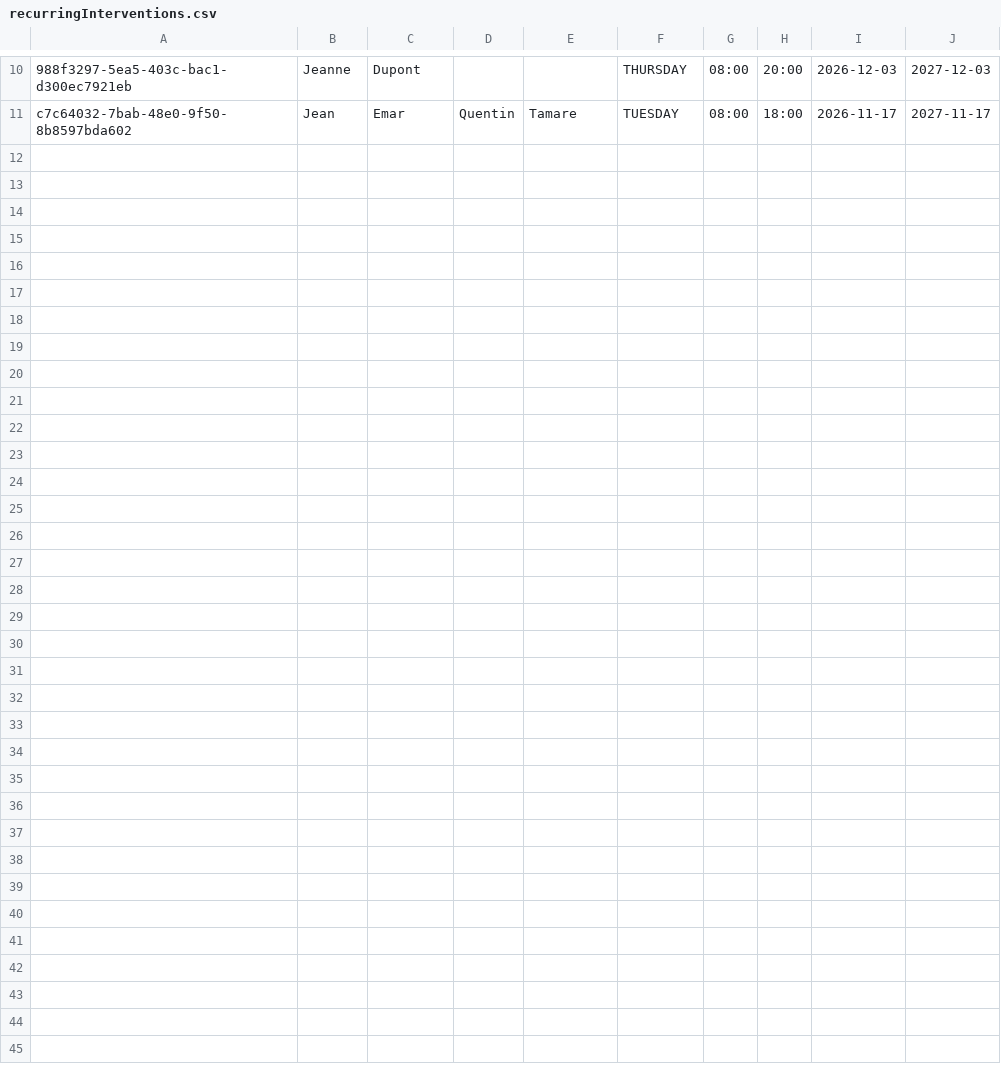
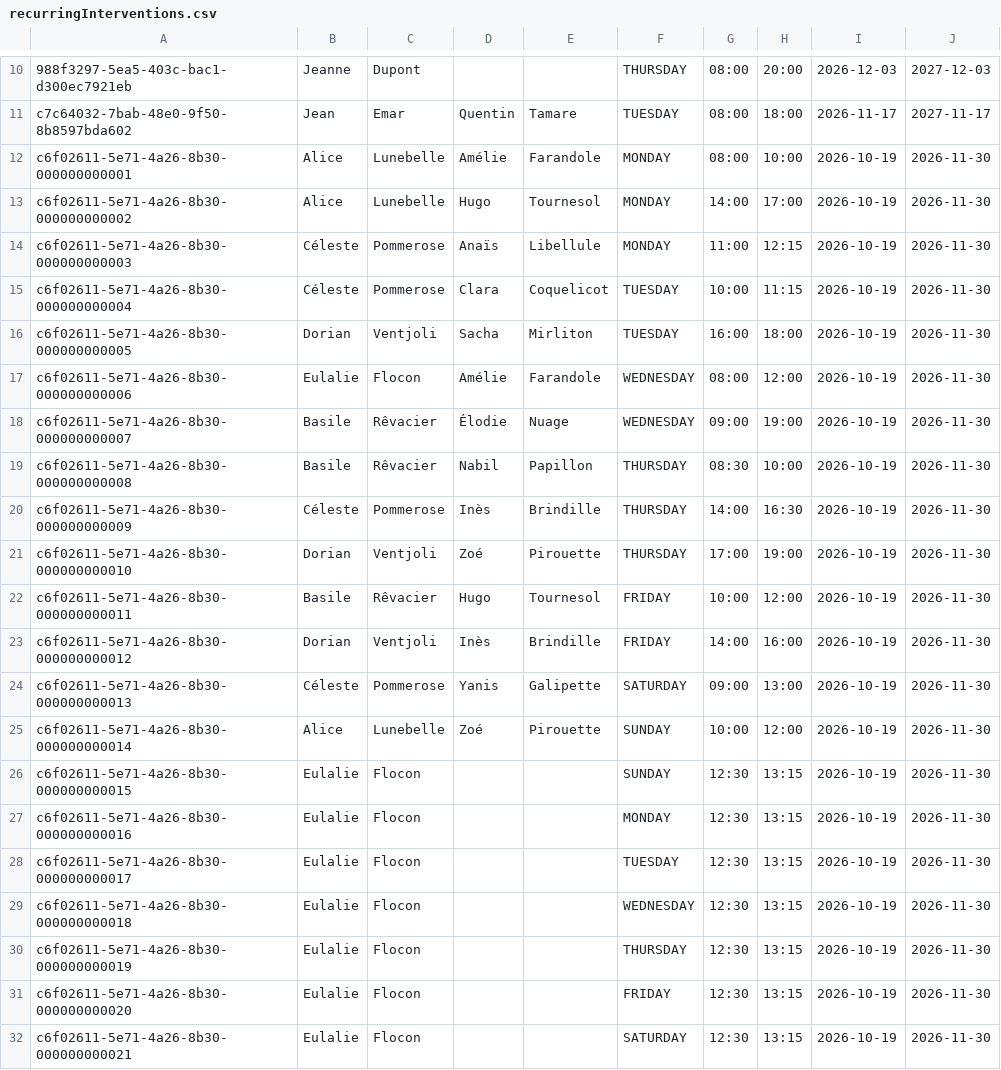
Before and after one commit to lisepinheiro2-lgtm/gestionRemplacement, a CSV file: recurringInterventions.csv, drawn as a sheet; only a part is shown, gaps mark what is left out; the diff names each change by its address in the sheet, - before the commit and + after, or states it on an @@ line.

```diff
--- a/recurringInterventions.csv
+++ b/recurringInterventions.csv
+row 12: c6f02611-5e71-4a26-8b30-000000000001 | Alice | Lunebelle | Amélie | Farandole | MONDAY | 08:00 | 10:00 | 2026-10-19 | 2026-11-30
+row 13: c6f02611-5e71-4a26-8b30-000000000002 | Alice | Lunebelle | Hugo | Tournesol | MONDAY | 14:00 | 17:00 | 2026-10-19 | 2026-11-30
+row 14: c6f02611-5e71-4a26-8b30-000000000003 | Céleste | Pommerose | Anaïs | Libellule | MONDAY | 11:00 | 12:15 | 2026-10-19 | 2026-11-30
+row 15: c6f02611-5e71-4a26-8b30-000000000004 | Céleste | Pommerose | Clara | Coquelicot | TUESDAY | 10:00 | 11:15 | 2026-10-19 | 2026-11-30
+row 16: c6f02611-5e71-4a26-8b30-000000000005 | Dorian | Ventjoli | Sacha | Mirliton | TUESDAY | 16:00 | 18:00 | 2026-10-19 | 2026-11-30
+row 17: c6f02611-5e71-4a26-8b30-000000000006 | Eulalie | Flocon | Amélie | Farandole | WEDNESDAY | 08:00 | 12:00 | 2026-10-19 | 2026-11-30
+row 18: c6f02611-5e71-4a26-8b30-000000000007 | Basile | Rêvacier | Élodie | Nuage | WEDNESDAY | 09:00 | 19:00 | 2026-10-19 | 2026-11-30
+row 19: c6f02611-5e71-4a26-8b30-000000000008 | Basile | Rêvacier | Nabil | Papillon | THURSDAY | 08:30 | 10:00 | 2026-10-19 | 2026-11-30
+row 20: c6f02611-5e71-4a26-8b30-000000000009 | Céleste | Pommerose | Inès | Brindille | THURSDAY | 14:00 | 16:30 | 2026-10-19 | 2026-11-30
+row 21: c6f02611-5e71-4a26-8b30-000000000010 | Dorian | Ventjoli | Zoé | Pirouette | THURSDAY | 17:00 | 19:00 | 2026-10-19 | 2026-11-30
+row 22: c6f02611-5e71-4a26-8b30-000000000011 | Basile | Rêvacier | Hugo | Tournesol | FRIDAY | 10:00 | 12:00 | 2026-10-19 | 2026-11-30
+row 23: c6f02611-5e71-4a26-8b30-000000000012 | Dorian | Ventjoli | Inès | Brindille | FRIDAY | 14:00 | 16:00 | 2026-10-19 | 2026-11-30
+row 24: c6f02611-5e71-4a26-8b30-000000000013 | Céleste | Pommerose | Yanis | Galipette | SATURDAY | 09:00 | 13:00 | 2026-10-19 | 2026-11-30
+row 25: c6f02611-5e71-4a26-8b30-000000000014 | Alice | Lunebelle | Zoé | Pirouette | SUNDAY | 10:00 | 12:00 | 2026-10-19 | 2026-11-30
+row 26: c6f02611-5e71-4a26-8b30-000000000015 | Eulalie | Flocon |  |  | SUNDAY | 12:30 | 13:15 | 2026-10-19 | 2026-11-30
+row 27: c6f02611-5e71-4a26-8b30-000000000016 | Eulalie | Flocon |  |  | MONDAY | 12:30 | 13:15 | 2026-10-19 | 2026-11-30
+row 28: c6f02611-5e71-4a26-8b30-000000000017 | Eulalie | Flocon |  |  | TUESDAY | 12:30 | 13:15 | 2026-10-19 | 2026-11-30
+row 29: c6f02611-5e71-4a26-8b30-000000000018 | Eulalie | Flocon |  |  | WEDNESDAY | 12:30 | 13:15 | 2026-10-19 | 2026-11-30
+row 30: c6f02611-5e71-4a26-8b30-000000000019 | Eulalie | Flocon |  |  | THURSDAY | 12:30 | 13:15 | 2026-10-19 | 2026-11-30
+row 31: c6f02611-5e71-4a26-8b30-000000000020 | Eulalie | Flocon |  |  | FRIDAY | 12:30 | 13:15 | 2026-10-19 | 2026-11-30
+row 32: c6f02611-5e71-4a26-8b30-000000000021 | Eulalie | Flocon |  |  | SATURDAY | 12:30 | 13:15 | 2026-10-19 | 2026-11-30
```
Also changed, not shown: employees.csv, replacements.csv, 3 other files.
